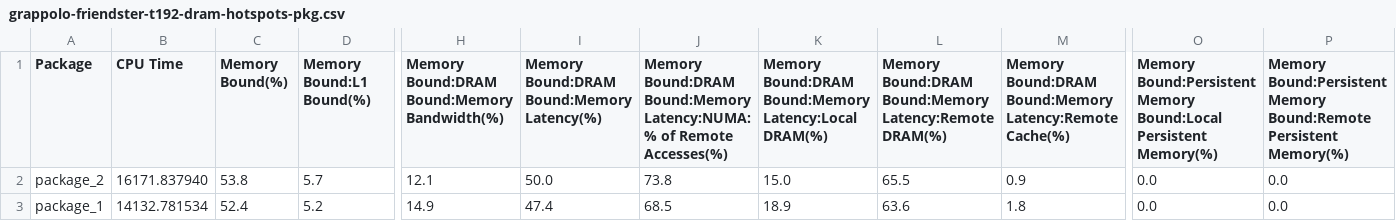
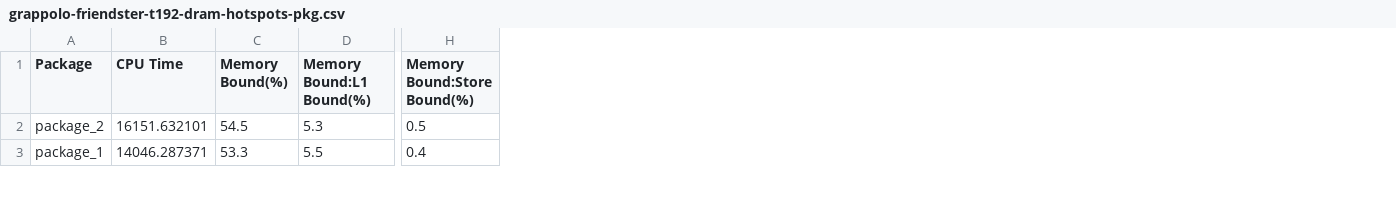
Before and after one commit to PerfLab-EXaCT/utools, a CSV file: plot-csv/1grappolo/grappolo-friendster-t192-dram-hotspots-pkg.csv, drawn as a sheet; only a part is shown, gaps mark what is left out; removed rows and columns are numbered as before the commit, all else as after; the diff covers the shown part only; the diff names each change by its address in the sheet, - before the commit and + after, or states it on an @@ line.

```diff
--- a/plot-csv/1grappolo/grappolo-friendster-t192-dram-hotspots-pkg.csv
+++ b/plot-csv/1grappolo/grappolo-friendster-t192-dram-hotspots-pkg.csv
-column H, rows 1-3: Memory Bound:DRAM Bound:Memory Bandwidth(%) | 12.1 | 14.9
-column I, rows 1-3: Memory Bound:DRAM Bound:Memory Latency(%) | 50.0 | 47.4
-column J, rows 1-3: Memory Bound:DRAM Bound:Memory Latency:NUMA: % of Remote Accesses(%) | 73.8 | 68.5
-column K, rows 1-3: Memory Bound:DRAM Bound:Memory Latency:Local DRAM(%) | 15.0 | 18.9
-column L, rows 1-3: Memory Bound:DRAM Bound:Memory Latency:Remote DRAM(%) | 65.5 | 63.6
-column M, rows 1-3: Memory Bound:DRAM Bound:Memory Latency:Remote Cache(%) | 0.9 | 1.8
+column H (Memory Bound:Store Bound(%)), rows 2-3: 0.5 | 0.4
-column O, rows 1-3: Memory Bound:Persistent Memory Bound:Local Persistent Memory(%) | 0.0 | 0.0
-column P, rows 1-3: Memory Bound:Persistent Memory Bound:Remote Persistent Memory(%) | 0.0 | 0.0
-B2 (CPU Time): 16171.837940
+B2 (CPU Time): 16151.632101
-C2 (Memory Bound(%)): 53.8
+C2 (Memory Bound(%)): 54.5
-D2 (Memory Bound:L1 Bound(%)): 5.7
+D2 (Memory Bound:L1 Bound(%)): 5.3
-B3 (CPU Time): 14132.781534
+B3 (CPU Time): 14046.287371
-C3 (Memory Bound(%)): 52.4
+C3 (Memory Bound(%)): 53.3
-D3 (Memory Bound:L1 Bound(%)): 5.2
+D3 (Memory Bound:L1 Bound(%)): 5.5
```
Also changed, not shown: 41 edited cells elsewhere in this file, plot-csv/1grappolo/grappolo-friendster-t192-kdax-hotspots-pkg.csv, plot-csv/1grappolo/grappolo-friendster-t192-mem-hotspots-fn.csv, 15 other files.
